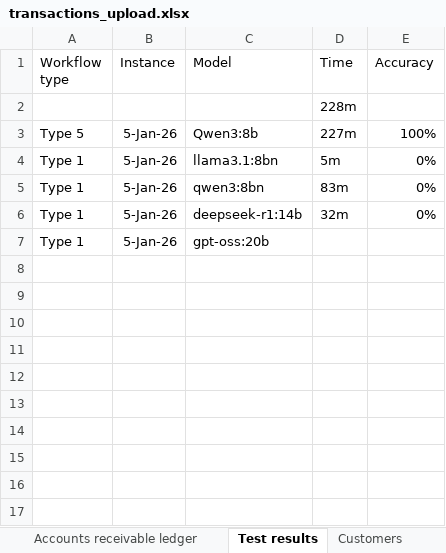
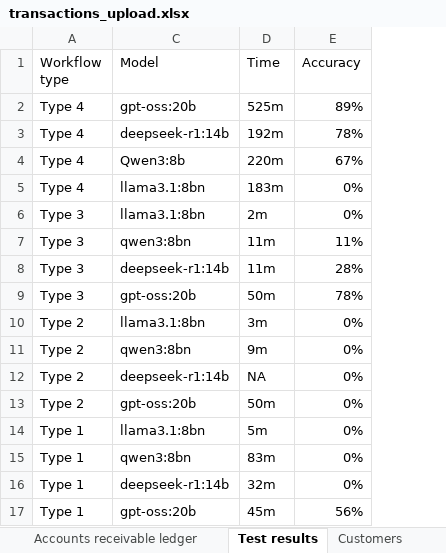
Before and after one commit to dalgurnawi/agentic_workflows, an Excel workbook: transactions_upload.xlsx, sheet Test results, drawn as a sheet; values as stored, in another font and other column widths than the file's, no borders; removed rows and columns are numbered as before the commit, all else as after; the diff names each change by its address in the sheet, - before the commit and + after, or states it on an @@ line.

Commit message:
Updated testing for type 5

```diff
--- a/transactions_upload.xlsx (sheet Test results)
+++ b/transactions_upload.xlsx (sheet Test results)
@@ column B (Instance) hidden, rows 4-7: all 5-Jan-26 @@
-row 2:  |  |  | 228m
-row 3: Type 5 | 5-Jan-26 | Qwen3:8b | 227m | 100%
+row 2: Type 4 | gpt-oss:20b | 525m | 89%
+row 3: Type 4 | deepseek-r1:14b | 192m | 78%
+row 4: Type 4 | Qwen3:8b | 220m | 67%
+row 5: Type 4 | llama3.1:8bn | 183m | 0%
+row 6: Type 3 | llama3.1:8bn | 2m | 0%
+row 7: Type 3 | qwen3:8bn | 11m | 11%
+row 8: Type 3 | deepseek-r1:14b | 11m | 28%
+row 9: Type 3 | gpt-oss:20b | 50m | 78%
+row 10: Type 2 | llama3.1:8bn | 3m | 0%
+row 11: Type 2 | qwen3:8bn | 9m | 0%
+row 12: Type 2 | deepseek-r1:14b | NA | 0%
+row 13: Type 2 | gpt-oss:20b | 50m | 0%
-D17 (Time): (empty)
+D17 (Time): 45m
-E17 (Accuracy): (empty)
+E17 (Accuracy): 56%
```
Also changed, not shown: sheet Payments, hidden cells, 12 other files.
